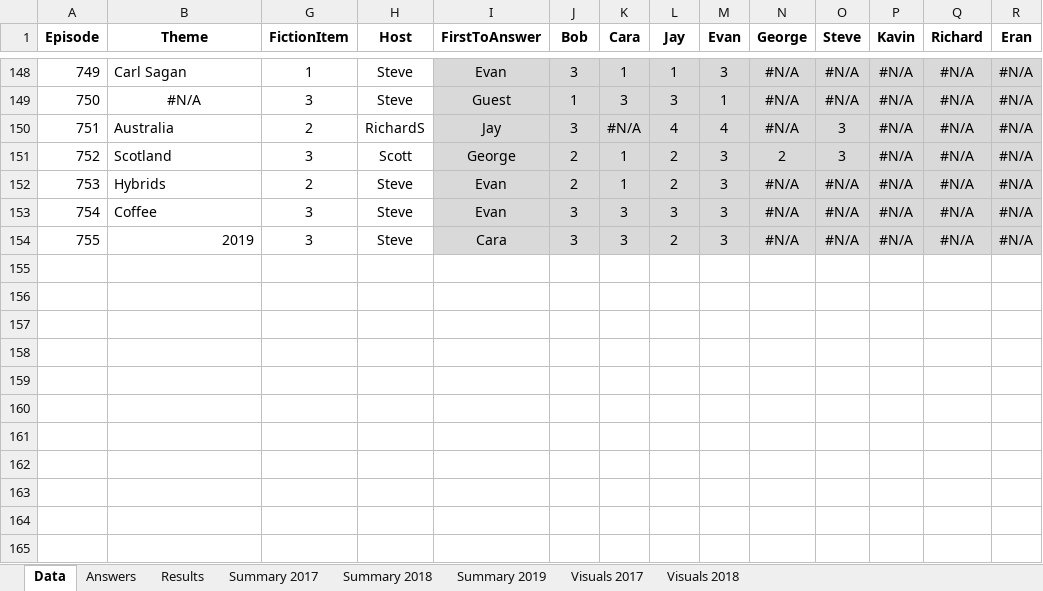
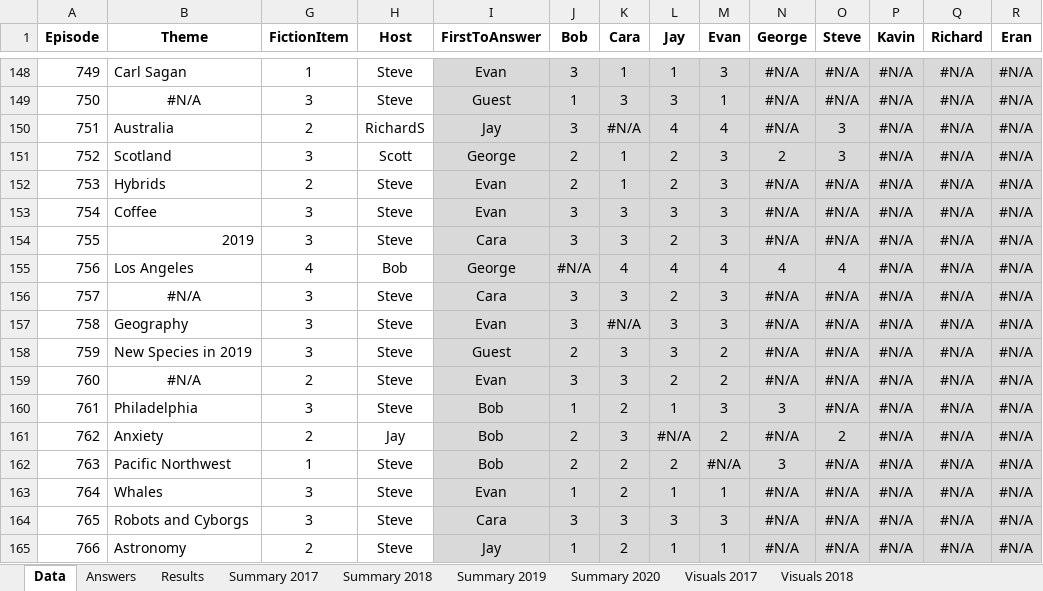
Before and after one commit to wayneheller/SGU_Science_or_Fiction, an Excel workbook: SGU_Science_or_Fiction.xlsx, sheet Data, drawn as a sheet; only a part is shown, gaps mark what is left out; values as stored, in another font and other column widths than the file's, no borders; rows hold the shown columns only; the diff names each change by its address in the sheet, - before the commit and + after, or states it on an @@ line.

```diff
--- a/SGU_Science_or_Fiction.xlsx (sheet Data)
+++ b/SGU_Science_or_Fiction.xlsx (sheet Data)
+sheet tab: Summary 2020
+row 155: 756 | Los Angeles | 4 | Bob | George | #N/A | 4 | 4 | 4 | 4 | 4 | #N/A | #N/A | #N/A
+row 156: 757 | #N/A | 3 | Steve | Cara | 3 | 3 | 2 | 3 | #N/A | #N/A | #N/A | #N/A | #N/A
+row 157: 758 | Geography | 3 | Steve | Evan | 3 | #N/A | 3 | 3 | #N/A | #N/A | #N/A | #N/A | #N/A
+row 158: 759 | New Species in 2019 | 3 | Steve | Guest | 2 | 3 | 3 | 2 | #N/A | #N/A | #N/A | #N/A | #N/A
+row 159: 760 | #N/A | 2 | Steve | Evan | 3 | 3 | 2 | 2 | #N/A | #N/A | #N/A | #N/A | #N/A
+row 160: 761 | Philadelphia | 3 | Steve | Bob | 1 | 2 | 1 | 3 | 3 | #N/A | #N/A | #N/A | #N/A
+row 161: 762 | Anxiety | 2 | Jay | Bob | 2 | 3 | #N/A | 2 | #N/A | 2 | #N/A | #N/A | #N/A
+row 162: 763 | Pacific Northwest | 1 | Steve | Bob | 2 | 2 | 2 | #N/A | 3 | #N/A | #N/A | #N/A | #N/A
+row 163: 764 | Whales | 3 | Steve | Evan | 1 | 2 | 1 | 1 | #N/A | #N/A | #N/A | #N/A | #N/A
+row 164: 765 | Robots and Cyborgs | 3 | Steve | Cara | 3 | 3 | 3 | 3 | #N/A | #N/A | #N/A | #N/A | #N/A
+row 165: 766 | Astronomy | 2 | Steve | Jay | 1 | 2 | 1 | 1 | #N/A | #N/A | #N/A | #N/A | #N/A
```
Also changed, not shown: sheet Results, sheet Answers, sheet Summary 2019, formulas that keep their value, 2 other files.
